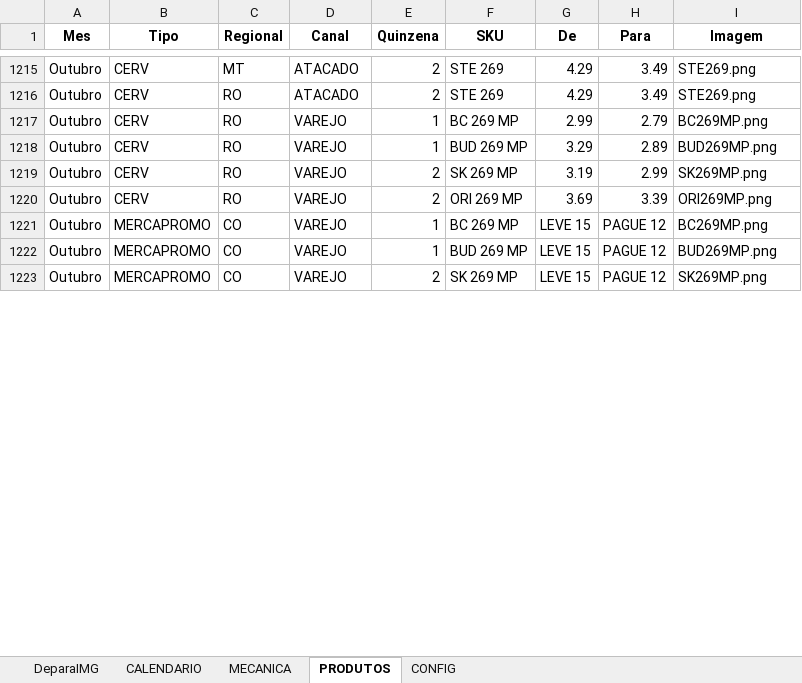
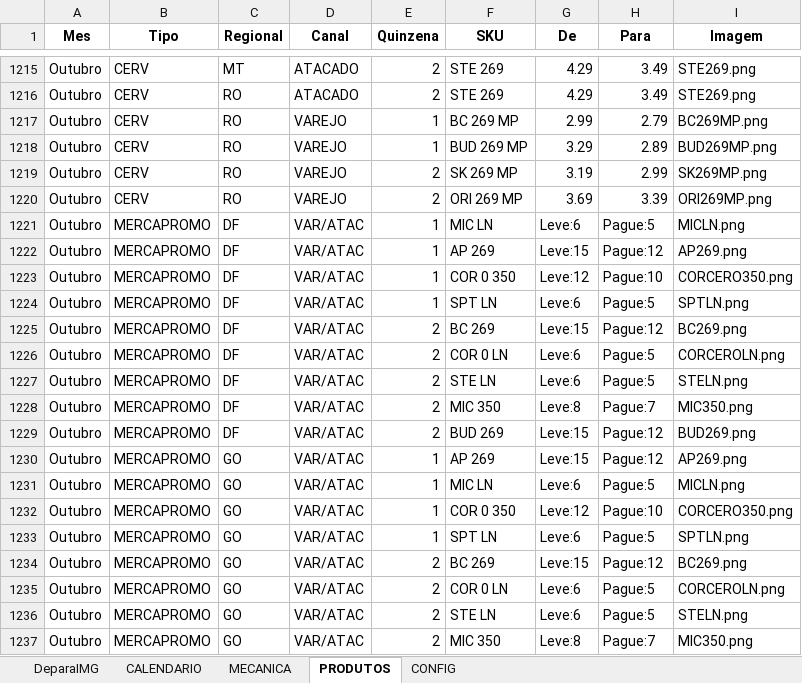
Before and after one commit to JhonatandeAlmeida/Calendario, an Excel workbook: data/calendario_promocional.xlsx, sheet PRODUTOS, drawn as a sheet; only a part is shown, gaps mark what is left out; values as stored, in another font and other column widths than the file's, no borders; addresses are those after the commit; the diff covers the shown part only; the diff names each change by its address in the sheet, - before the commit and + after, or states it on an @@ line.

Commit message:
Add files via upload

```diff
--- a/data/calendario_promocional.xlsx (sheet PRODUTOS)
+++ b/data/calendario_promocional.xlsx (sheet PRODUTOS)
+row 1221: Outubro | MERCAPROMO | DF | VAR/ATAC | 1 | MIC LN | Leve:6 | Pague:5 | MICLN.png
-C1222 (Regional): CO
+C1222 (Regional): DF
-D1222 (Canal): VAREJO
+D1222 (Canal): VAR/ATAC
-F1222 (SKU): BC 269 MP
+F1222 (SKU): AP 269
-G1222 (De): LEVE 15
+G1222 (De): Leve:15
-H1222 (Para): PAGUE 12
+H1222 (Para): Pague:12
-I1222 (Imagem): BC269MP.png
+I1222 (Imagem): AP269.png
+row 1223: Outubro | MERCAPROMO | DF | VAR/ATAC | 1 | COR 0 350 | Leve:12 | Pague:10 | CORCERO350.png
+row 1224: Outubro | MERCAPROMO | DF | VAR/ATAC | 1 | SPT LN | Leve:6 | Pague:5 | SPTLN.png
+row 1225: Outubro | MERCAPROMO | DF | VAR/ATAC | 2 | BC 269 | Leve:15 | Pague:12 | BC269.png
+row 1226: Outubro | MERCAPROMO | DF | VAR/ATAC | 2 | COR 0 LN | Leve:6 | Pague:5 | CORCEROLN.png
+row 1227: Outubro | MERCAPROMO | DF | VAR/ATAC | 2 | STE LN | Leve:6 | Pague:5 | STELN.png
+row 1228: Outubro | MERCAPROMO | DF | VAR/ATAC | 2 | MIC 350 | Leve:8 | Pague:7 | MIC350.png
+row 1229: Outubro | MERCAPROMO | DF | VAR/ATAC | 2 | BUD 269 | Leve:15 | Pague:12 | BUD269.png
-C1230 (Regional): CO
+C1230 (Regional): GO
-D1230 (Canal): VAREJO
+D1230 (Canal): VAR/ATAC
-F1230 (SKU): BUD 269 MP
+F1230 (SKU): AP 269
-G1230 (De): LEVE 15
+G1230 (De): Leve:15
-H1230 (Para): PAGUE 12
+H1230 (Para): Pague:12
-I1230 (Imagem): BUD269MP.png
+I1230 (Imagem): AP269.png
+row 1231: Outubro | MERCAPROMO | GO | VAR/ATAC | 1 | MIC LN | Leve:6 | Pague:5 | MICLN.png
+row 1232: Outubro | MERCAPROMO | GO | VAR/ATAC | 1 | COR 0 350 | Leve:12 | Pague:10 | CORCERO350.png
+row 1233: Outubro | MERCAPROMO | GO | VAR/ATAC | 1 | SPT LN | Leve:6 | Pague:5 | SPTLN.png
-C1234 (Regional): CO
+C1234 (Regional): GO
-D1234 (Canal): VAREJO
+D1234 (Canal): VAR/ATAC
-F1234 (SKU): SK 269 MP
+F1234 (SKU): BC 269
-G1234 (De): LEVE 15
+G1234 (De): Leve:15
-H1234 (Para): PAGUE 12
+H1234 (Para): Pague:12
-I1234 (Imagem): SK269MP.png
+I1234 (Imagem): BC269.png
+row 1235: Outubro | MERCAPROMO | GO | VAR/ATAC | 2 | COR 0 LN | Leve:6 | Pague:5 | CORCEROLN.png
+row 1236: Outubro | MERCAPROMO | GO | VAR/ATAC | 2 | STE LN | Leve:6 | Pague:5 | STELN.png
+row 1237: Outubro | MERCAPROMO | GO | VAR/ATAC | 2 | MIC 350 | Leve:8 | Pague:7 | MIC350.png
```
Also changed, not shown: 99 added rows and 6 edited cells elsewhere in this sheet, sheet DeparaIMG.
